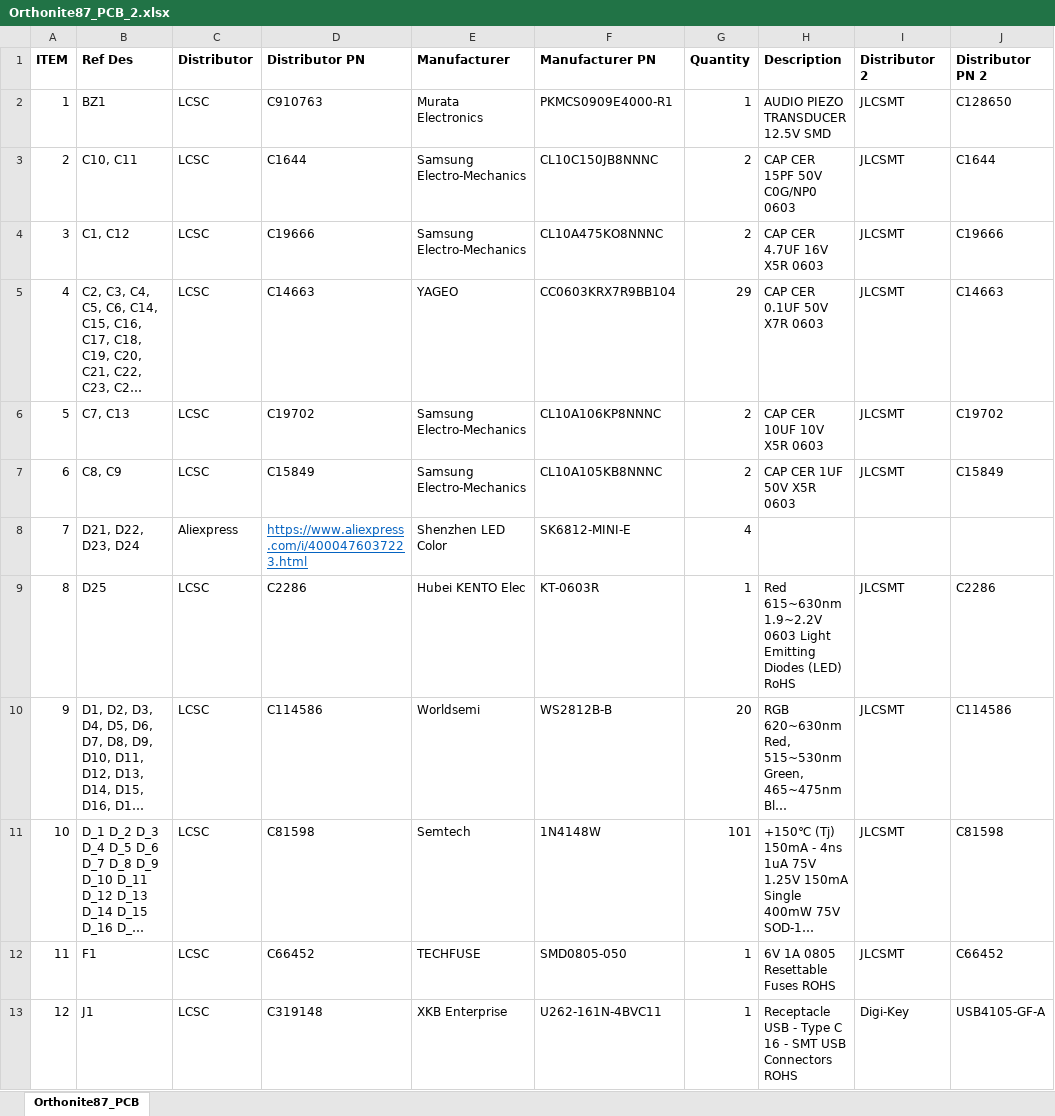
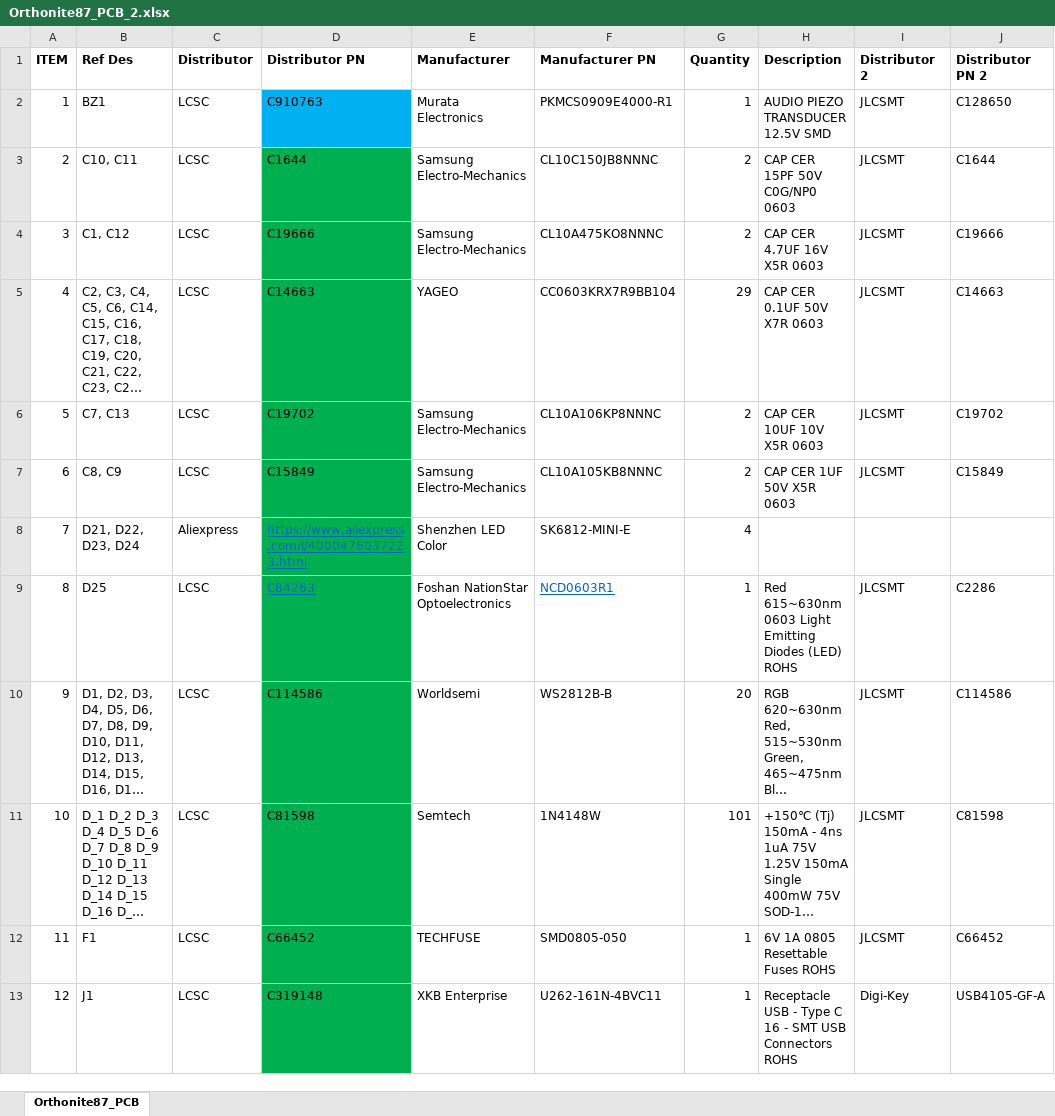
Before and after one commit to mattd00mson/Orthonite87, an Excel workbook: PCB/0.1/BOM/Orthonite87_PCB_2.xlsx, sheet Orthonite87_PCB, drawn as a sheet; only a part is shown; long unchanged cells end in …; values as stored, in another font and other column widths than the file's, no borders; the diff covers the shown part only; the diff names each change by its address in the sheet, - before the commit and + after, or states it on an @@ line.

```diff
--- a/PCB/0.1/BOM/Orthonite87_PCB_2.xlsx (sheet Orthonite87_PCB)
+++ b/PCB/0.1/BOM/Orthonite87_PCB_2.xlsx (sheet Orthonite87_PCB)
-D2 fill: none
+D2 fill: #00B0F0
-D3:D13 fill: none
+D3:D13 fill: #00B050
-D9 (Distributor PN): C2286
+D9 (Distributor PN): C84263
@@ D9 underline: off → on, text colour: black → #0563C1 @@
-E9 (Manufacturer): Hubei KENTO Elec
+E9 (Manufacturer): Foshan NationStar Optoelectronics
-F9 (Manufacturer PN): KT-0603R
+F9 (Manufacturer PN): NCD0603R1
@@ F9 underline: off → on, text colour: black → #0563C1 @@
-H9 (Description): Red 615~630nm 1.9~2.2V 0603 Light Emitting Diodes (LED) RoHS
+H9 (Description): Red 615~630nm 0603 Light Emitting Diodes (LED) ROHS
```
Also changed, not shown: 9 edited cells and cell formats elsewhere in this sheet, PCB/0.1/BOM/Matthew_Johnson_Orthonite87_JLCPCB.xlsx, 41 other files.
